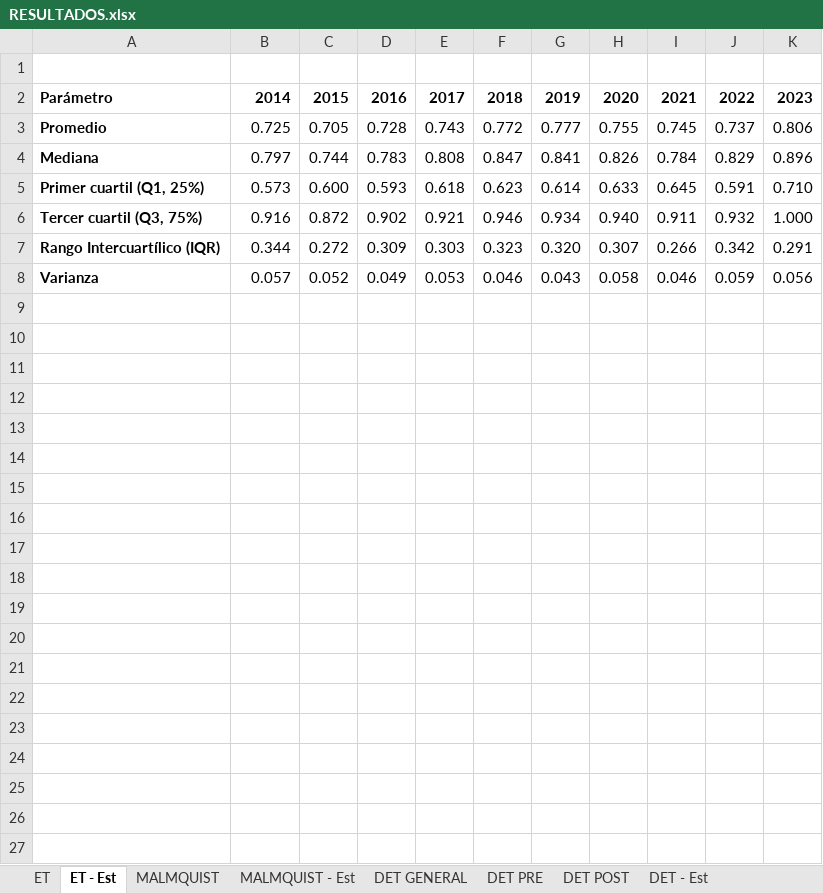
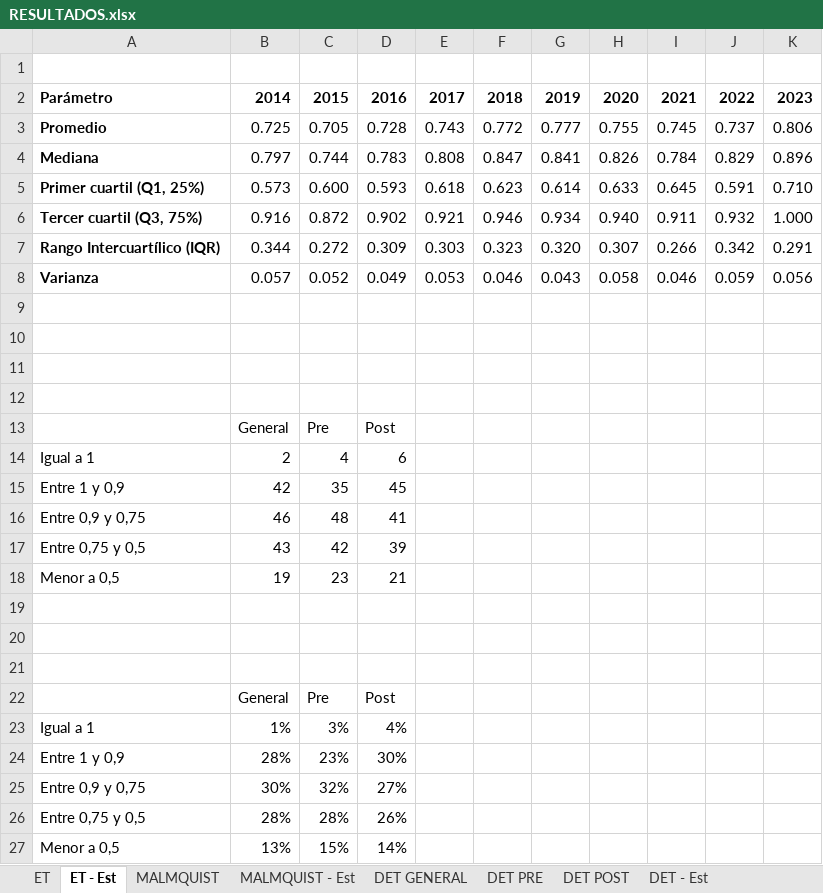
Before and after one commit to dominiqueOsswald/memoria_2024, an Excel workbook: Memoria/RESULTADOS.xlsx, sheet ET - Est, drawn as a sheet; values as stored, in another font and other column widths than the file's, no borders; the diff names each change by its address in the sheet, - before the commit and + after, or states it on an @@ line.

```diff
--- a/Memoria/RESULTADOS.xlsx (sheet ET - Est)
+++ b/Memoria/RESULTADOS.xlsx (sheet ET - Est)
+row 9: (empty)
+row 10: (empty)
+row 11: (empty)
+row 12: (empty)
+row 13:  | General | Pre | Post
+row 14: Igual a 1 | 2 | 4 | 6
+row 15: Entre 1 y 0,9 | 42 | 35 | 45
+row 16: Entre 0,9 y 0,75 | 46 | 48 | 41
+row 17: Entre 0,75 y 0,5 | 43 | 42 | 39
+row 18: Menor a 0,5 | 19 | 23 | 21
+row 19: (empty)
+row 20: (empty)
+row 21: (empty)
+row 22:  | General | Pre | Post
+row 23: Igual a 1 | 1% | 3% | 4%
+row 24: Entre 1 y 0,9 | 28% | 23% | 30%
+row 25: Entre 0,9 y 0,75 | 30% | 32% | 27%
+row 26: Entre 0,75 y 0,5 | 28% | 28% | 26%
+row 27: Menor a 0,5 | 13% | 15% | 14%
```
Also changed, not shown: sheet DET - Est, 7 other files.
